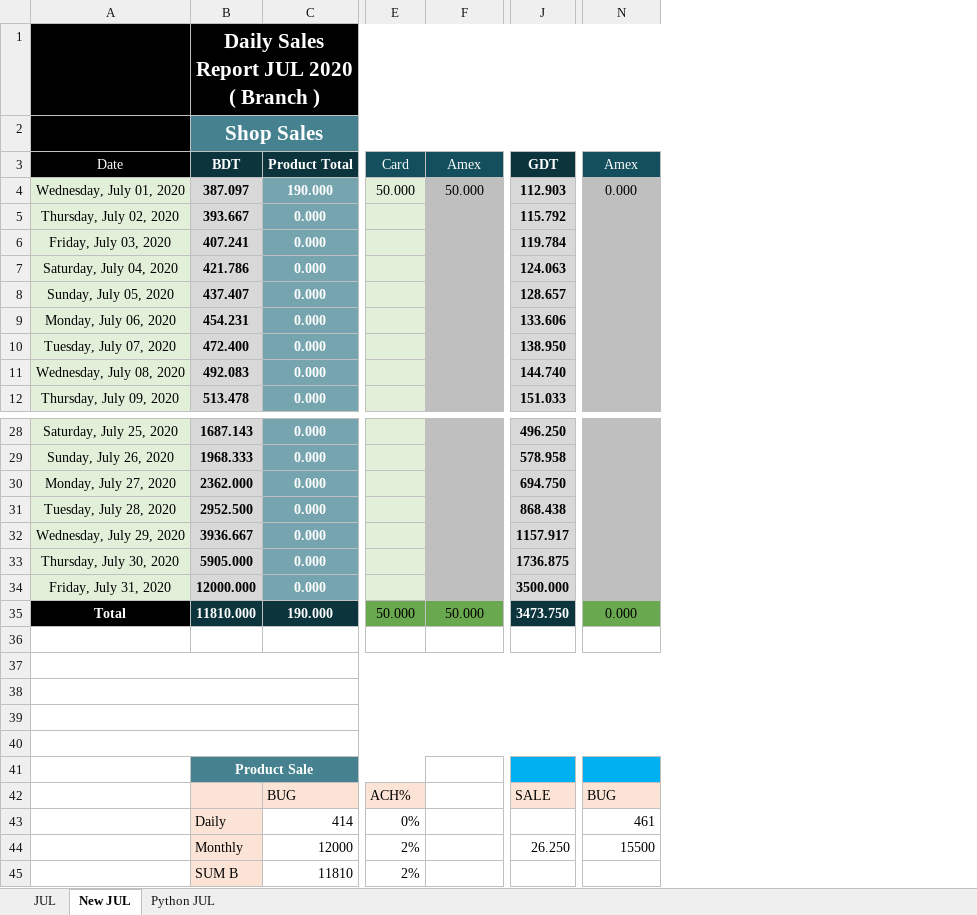
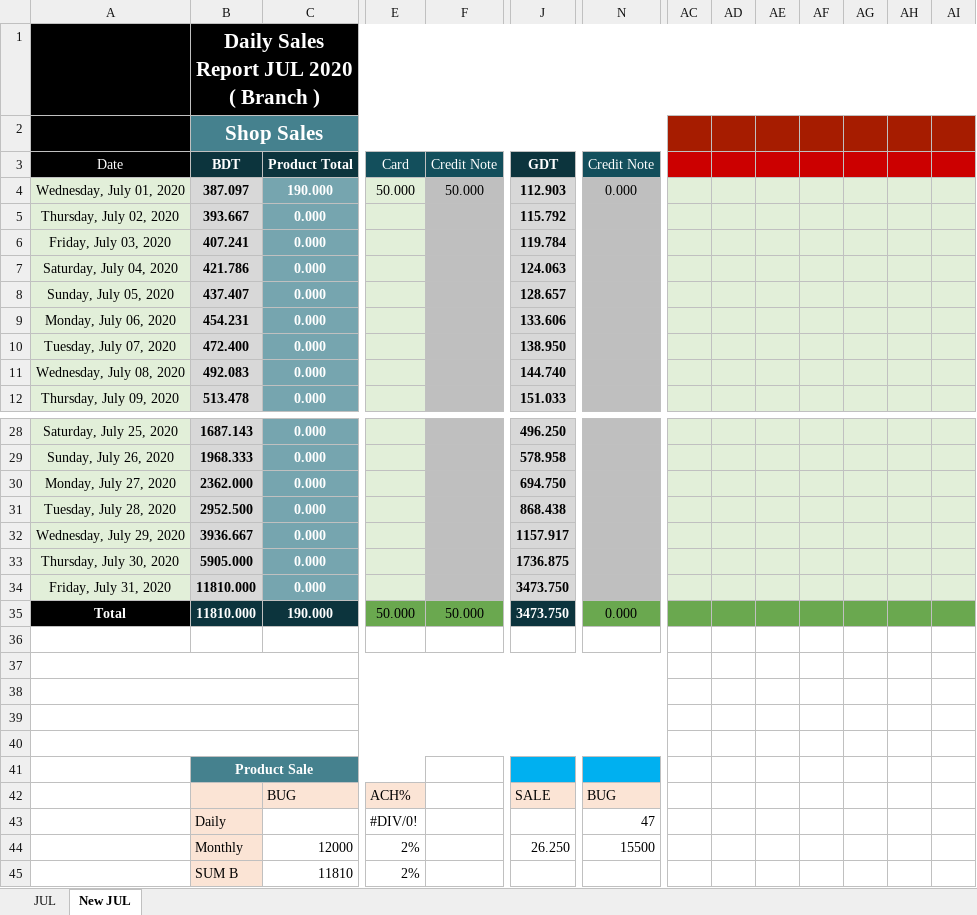
Before and after one commit to itpetarabia/reports, an Excel workbook: Branch_Daily_Sales_Report_Sample.xlsx, sheet New JUL, drawn as a sheet; only a part is shown, gaps mark what is left out; values as stored, in another font and other column widths than the file's, no borders; charts and pictures and conditional formats not drawn; the diff covers the shown part only; the diff names each change by its address in the sheet, - before the commit and + after, or states it on an @@ line.

```diff
--- a/Branch_Daily_Sales_Report_Sample.xlsx (sheet New JUL)
+++ b/Branch_Daily_Sales_Report_Sample.xlsx (sheet New JUL)
-sheet tab: Python JUL
+column AC, empty
+column AD, empty
+column AE, empty
+column AF, empty
+column AG, empty
+column AH, empty
+column AI, empty
-F3: Amex
+F3: Credit Note
-N3: Amex
+N3: Credit Note
-B34: 12000.000
+B34: 11810.000
-J34: 3500.000
+J34: 3473.750
-C43: 414
+C43: (empty)
-E43: 0%
+E43: #DIV/0!
-N43: 461
+N43: 47
```
Also changed, not shown: 1 added column elsewhere in this sheet, sheet JUL, formulas that keep their value, charts or pictures, 1 other file.
